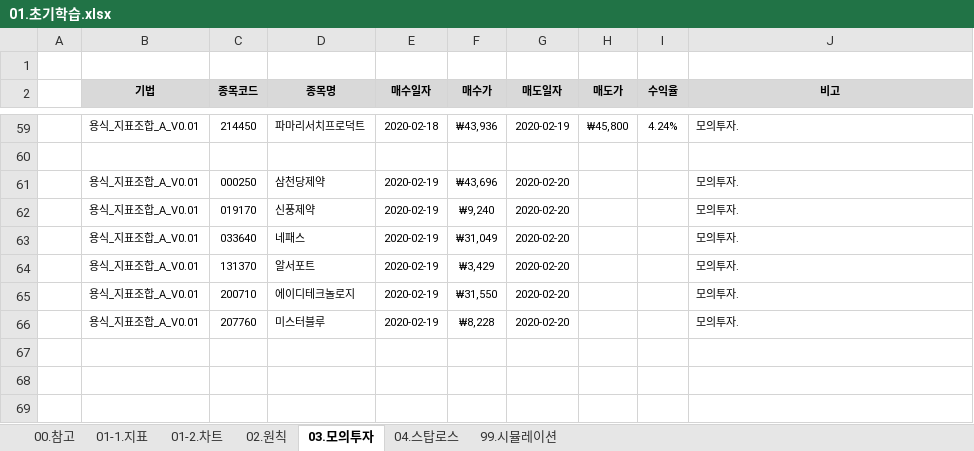
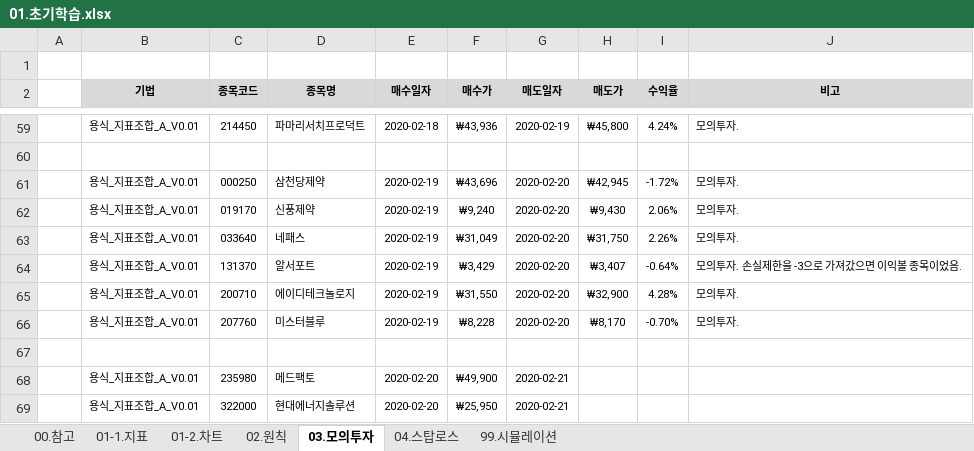
Before and after one commit to YongSoekChoeng/stocks, an Excel workbook: WorkShop/01.docs/01.초기학습.xlsx, sheet 03.모의투자, drawn as a sheet; only a part is shown, gaps mark what is left out; values as stored, in another font and other column widths than the file's, no borders; conditional formats not drawn; the diff names each change by its address in the sheet, - before the commit and + after, or states it on an @@ line.

```diff
--- a/WorkShop/01.docs/01.초기학습.xlsx (sheet 03.모의투자)
+++ b/WorkShop/01.docs/01.초기학습.xlsx (sheet 03.모의투자)
-H61 (매도가): (empty)
+H61 (매도가): ₩42,945
-I61 (수익율): (empty)
+I61 (수익율): -1.72%
-H62 (매도가): (empty)
+H62 (매도가): ₩9,430
-I62 (수익율): (empty)
+I62 (수익율): 2.06%
-H63 (매도가): (empty)
+H63 (매도가): ₩31,750
-I63 (수익율): (empty)
+I63 (수익율): 2.26%
-H64 (매도가): (empty)
+H64 (매도가): ₩3,407
-I64 (수익율): (empty)
+I64 (수익율): -0.64%
-J64 (비고): 모의투자.
+J64 (비고): 모의투자. 손실제한을 -3으로 가져갔으면 이익볼 종목이었음.
-H65 (매도가): (empty)
+H65 (매도가): ₩32,900
-I65 (수익율): (empty)
+I65 (수익율): 4.28%
-H66 (매도가): (empty)
+H66 (매도가): ₩8,170
-I66 (수익율): (empty)
+I66 (수익율): -0.70%
+row 67: (empty)
+row 68:  | 용식_지표조합_A_V0.01 | 235980 | 메드팩토 | 2020-02-20 | ₩49,900 | 2020-02-21
+row 69:  | 용식_지표조합_A_V0.01 | 322000 | 현대에너지솔루션 | 2020-02-20 | ₩25,950 | 2020-02-21
```
Also changed, not shown: sheet 99.시뮬레이션, sheet 04.스탑로스, sheet 00.참고, formulas that keep their value, hidden cells, charts or pictures.
